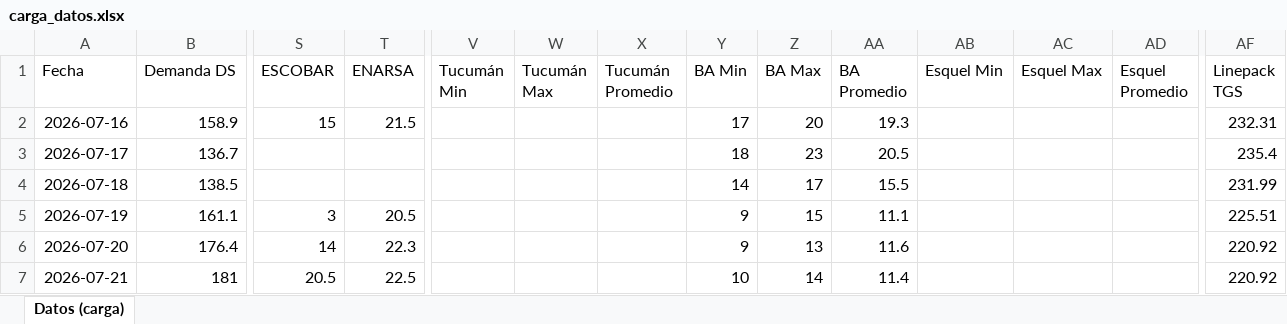
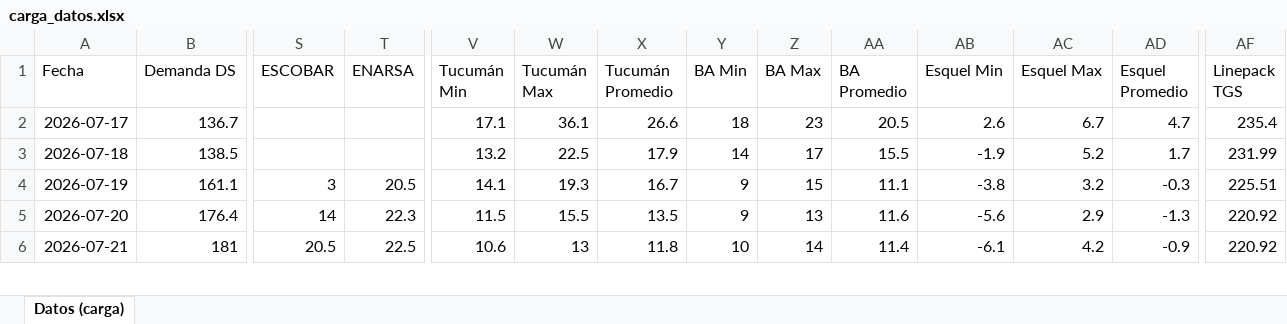
Before and after one commit to mpodeley/estado-red-gas, an Excel workbook: data/carga_datos.xlsx, sheet Datos (carga), drawn as a sheet; only a part is shown, gaps mark what is left out; values as stored, in another font and other column widths than the file's, no borders; removed rows and columns are numbered as before the commit, all else as after; rows hold the shown columns only; the diff covers the shown part only; the diff names each change by its address in the sheet, - before the commit and + after, or states it on an @@ line.

```diff
--- a/data/carga_datos.xlsx (sheet Datos (carga))
+++ b/data/carga_datos.xlsx (sheet Datos (carga))
-row 2: 2026-07-16 | 158.9 | 15 | 21.5 |  |  |  | 17 | 20 | 19.3 |  |  |  | 232.31
-V2 (Tucumán Min): (empty)
+V2 (Tucumán Min): 17.1
-W2 (Tucumán Max): (empty)
+W2 (Tucumán Max): 36.1
-X2 (Tucumán Promedio): (empty)
+X2 (Tucumán Promedio): 26.6
-AB2 (Esquel Min): (empty)
+AB2 (Esquel Min): 2.6
-AC2 (Esquel Max): (empty)
+AC2 (Esquel Max): 6.7
-AD2 (Esquel Promedio): (empty)
+AD2 (Esquel Promedio): 4.7
-V3 (Tucumán Min): (empty)
+V3 (Tucumán Min): 13.2
-W3 (Tucumán Max): (empty)
+W3 (Tucumán Max): 22.5
-X3 (Tucumán Promedio): (empty)
+X3 (Tucumán Promedio): 17.9
-AB3 (Esquel Min): (empty)
+AB3 (Esquel Min): -1.9
-AC3 (Esquel Max): (empty)
+AC3 (Esquel Max): 5.2
-AD3 (Esquel Promedio): (empty)
+AD3 (Esquel Promedio): 1.7
-V4 (Tucumán Min): (empty)
+V4 (Tucumán Min): 14.1
-W4 (Tucumán Max): (empty)
+W4 (Tucumán Max): 19.3
-X4 (Tucumán Promedio): (empty)
+X4 (Tucumán Promedio): 16.7
-AB4 (Esquel Min): (empty)
+AB4 (Esquel Min): -3.8
-AC4 (Esquel Max): (empty)
+AC4 (Esquel Max): 3.2
-AD4 (Esquel Promedio): (empty)
+AD4 (Esquel Promedio): -0.3
-V5 (Tucumán Min): (empty)
+V5 (Tucumán Min): 11.5
-W5 (Tucumán Max): (empty)
+W5 (Tucumán Max): 15.5
-X5 (Tucumán Promedio): (empty)
+X5 (Tucumán Promedio): 13.5
-AB5 (Esquel Min): (empty)
+AB5 (Esquel Min): -5.6
-AC5 (Esquel Max): (empty)
+AC5 (Esquel Max): 2.9
-AD5 (Esquel Promedio): (empty)
+AD5 (Esquel Promedio): -1.3
-V6 (Tucumán Min): (empty)
+V6 (Tucumán Min): 10.6
-W6 (Tucumán Max): (empty)
+W6 (Tucumán Max): 13
-X6 (Tucumán Promedio): (empty)
+X6 (Tucumán Promedio): 11.8
-AB6 (Esquel Min): (empty)
+AB6 (Esquel Min): -6.1
-AC6 (Esquel Max): (empty)
+AC6 (Esquel Max): 4.2
-AD6 (Esquel Promedio): (empty)
+AD6 (Esquel Promedio): -0.9
```
Also changed, not shown: 1 added row and 317 edited cells elsewhere in this sheet, 34 other files.
